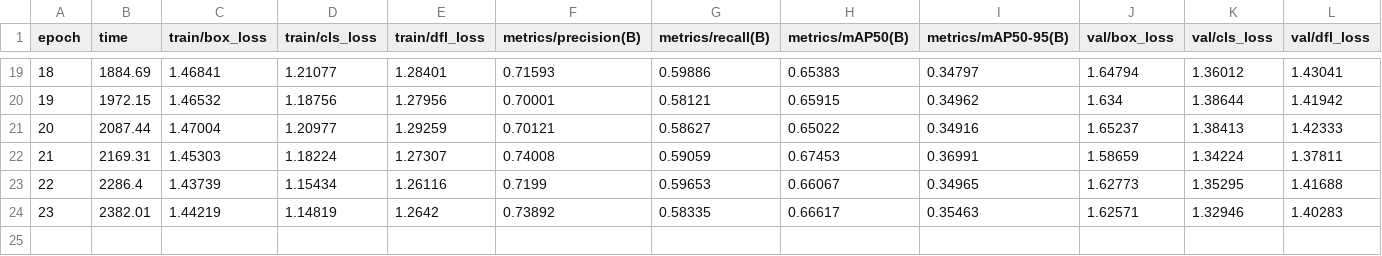
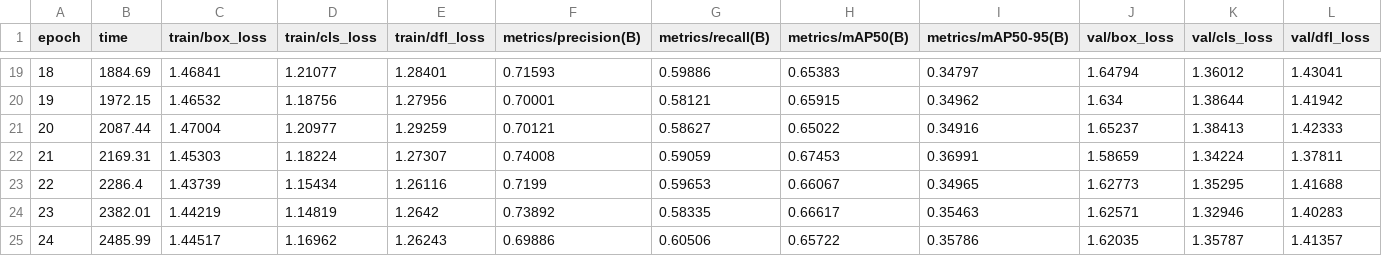
Before and after one commit to Philharmy-Wang/KIZ-ultralytics, a CSV file: project/fire_smoke/yolo5n/results.csv, drawn as a sheet; only a part is shown, gaps mark what is left out; rows hold the shown columns only; the diff names each change by its address in the sheet, - before the commit and + after, or states it on an @@ line.

Commit message:
添加新的训练结果数据行到结果文件

```diff
--- a/project/fire_smoke/yolo5n/results.csv
+++ b/project/fire_smoke/yolo5n/results.csv
+row 25: 24 | 2485.99 | 1.44517 | 1.16962 | 1.26243 | 0.69886 | 0.60506 | 0.65722 | 0.35786 | 1.62035 | 1.35787 | 1.41357
```
